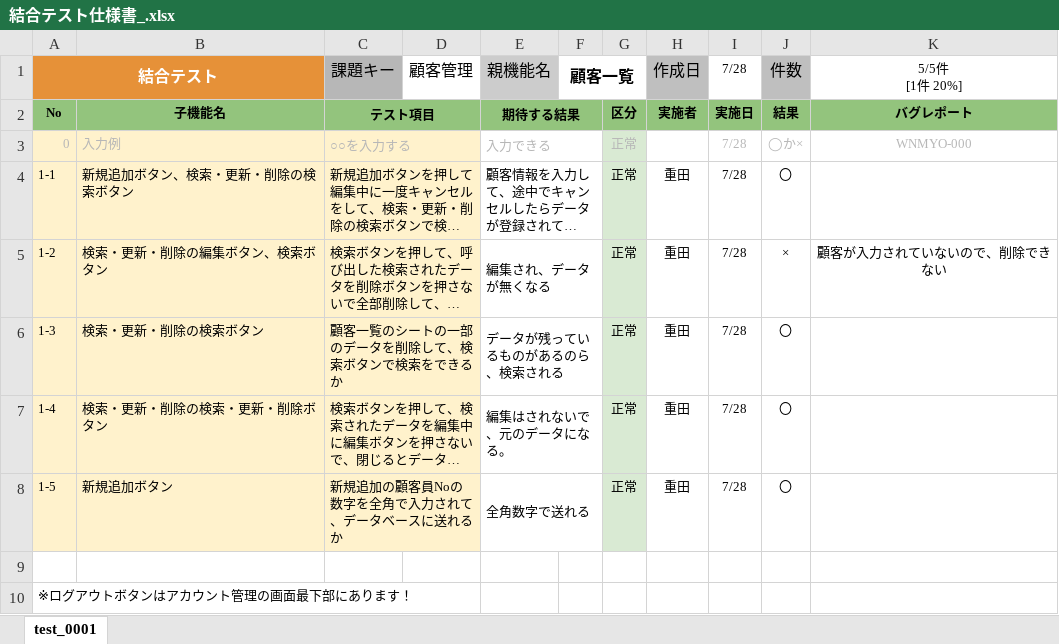
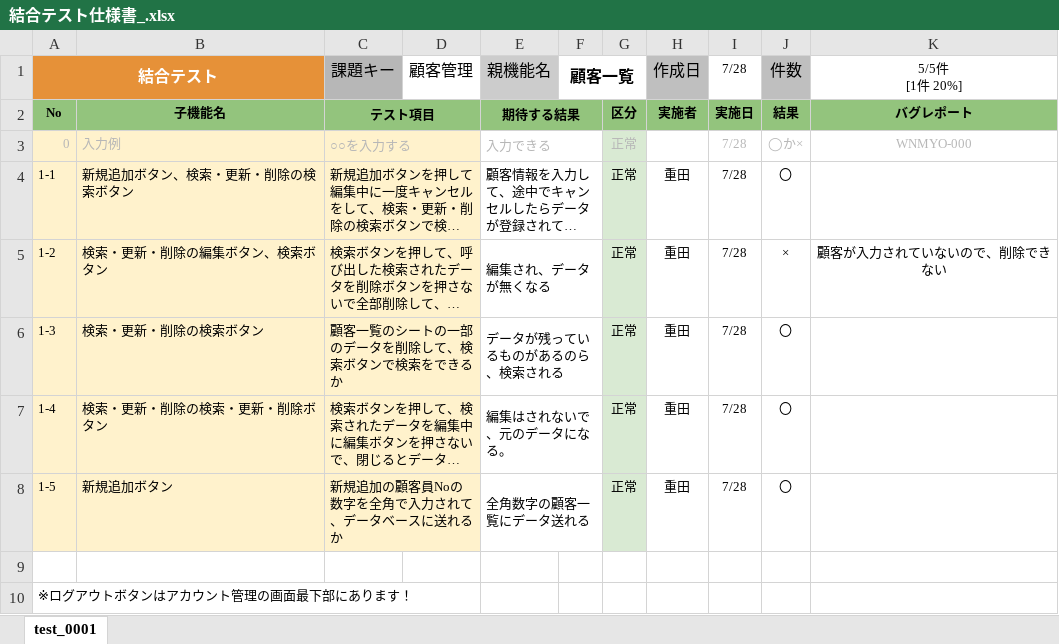
Before and after one commit to kouki1311/VBAcustomer, an Excel workbook: 結合テスト仕様書_.xlsx, sheet test_0001, drawn as a sheet; long unchanged cells end in …; values as stored, in another font and other column widths than the file's, no borders; the diff names each change by its address in the sheet, - before the commit and + after, or states it on an @@ line.

```diff
--- a/結合テスト仕様書_.xlsx (sheet test_0001)
+++ b/結合テスト仕様書_.xlsx (sheet test_0001)
-E8: 全角数字で送れる
+E8: 全角数字の顧客一覧にデータ送れる
```
Also changed, not shown: 顧客管理_4270.xlsm.
